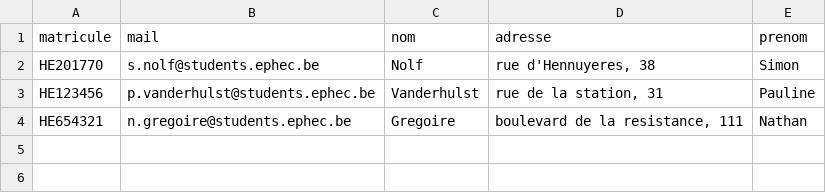
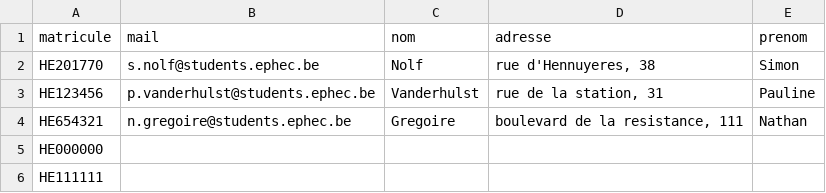
Before and after one commit to simonNolf/CovoitEphec, a CSV file: frontend/public/data.csv, drawn as a sheet.

Commit message:
user test

```diff
--- a/frontend/public/data.csv
+++ b/frontend/public/data.csv
@@ -4 +4,3 @@ HE123456;p.vanderhulst@students.ephec.be;Vanderhulst;rue de la station, 31;Pauli
 HE654321;n.gregoire@students.ephec.be;Gregoire;boulevard de la resistance, 111;Nathan
+HE000000;;;;;
+HE111111;;;;;
```
